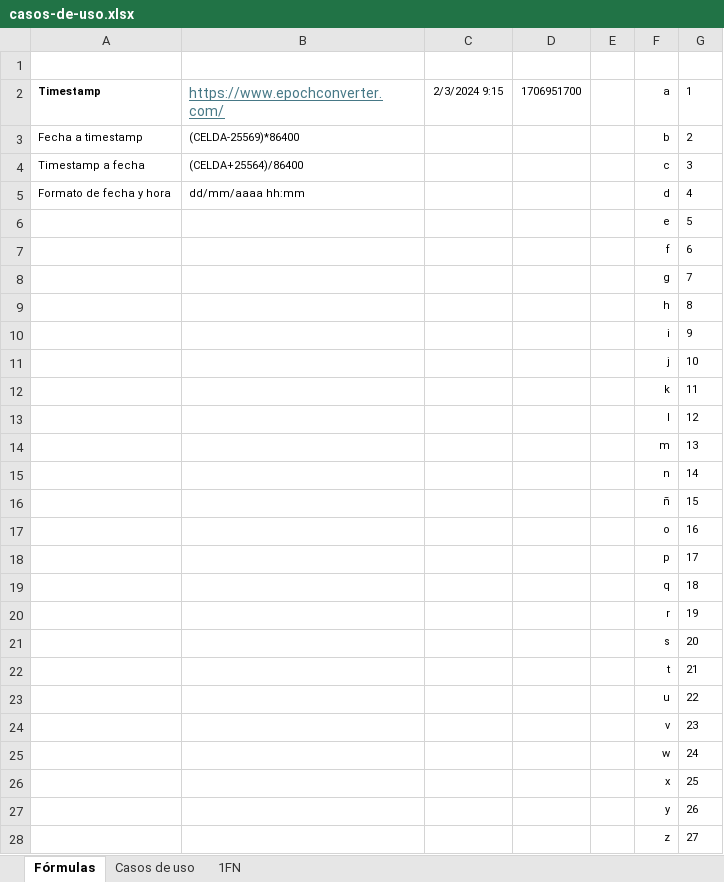
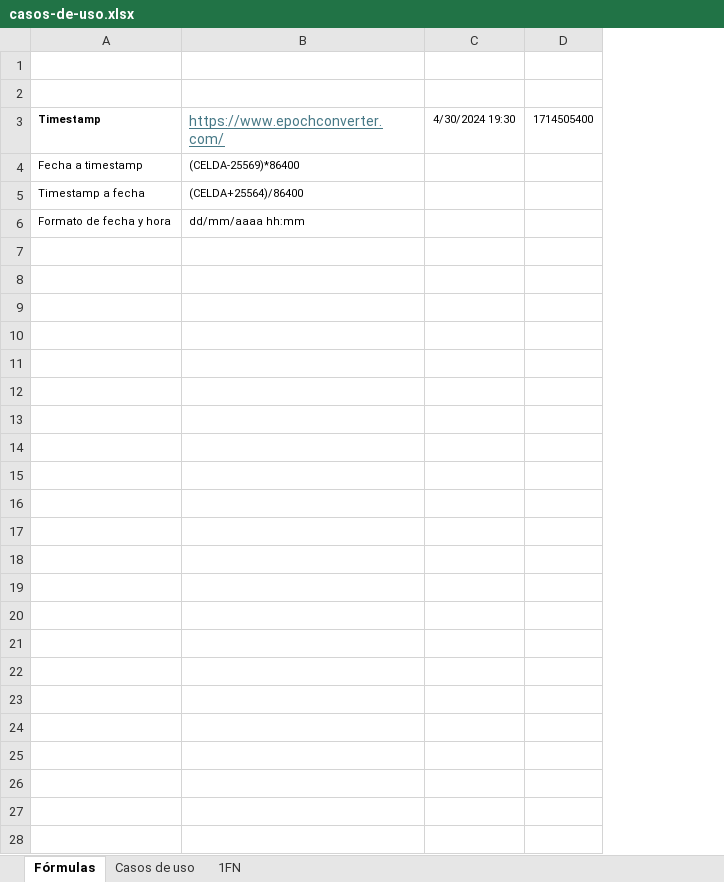
Before and after one commit to robertorodriguezNet/ldlc, an Excel workbook: assets/casos-de-uso.xlsx, sheet Fórmulas, drawn as a sheet; values as stored, in another font and other column widths than the file's, no borders; removed rows and columns are numbered as before the commit, all else as after; the diff names each change by its address in the sheet, - before the commit and + after, or states it on an @@ line.

```diff
--- a/assets/casos-de-uso.xlsx (sheet Fórmulas)
+++ b/assets/casos-de-uso.xlsx (sheet Fórmulas)
-column C, row 2: 2/3/2024 9:15
-column D, row 2: 1706951700
-column E, empty
-column F, rows 2-5: a | b | c | d
-column G, rows 2-5: 1 | 2 | 3 | 4
+column C, row 3: 4/30/2024 19:30
+column D, row 3: 1714505400
+row 1: (empty)
-row 6:  |  |  |  |  | e | 5
-row 7:  |  |  |  |  | f | 6
-row 8:  |  |  |  |  | g | 7
-row 9:  |  |  |  |  | h | 8
-row 10:  |  |  |  |  | i | 9
-row 11:  |  |  |  |  | j | 10
-row 12:  |  |  |  |  | k | 11
-row 13:  |  |  |  |  | l | 12
-row 14:  |  |  |  |  | m | 13
-row 15:  |  |  |  |  | n | 14
-row 16:  |  |  |  |  | ñ | 15
-row 17:  |  |  |  |  | o | 16
-row 18:  |  |  |  |  | p | 17
-row 19:  |  |  |  |  | q | 18
-row 20:  |  |  |  |  | r | 19
-row 21:  |  |  |  |  | s | 20
-row 22:  |  |  |  |  | t | 21
-row 23:  |  |  |  |  | u | 22
-row 24:  |  |  |  |  | v | 23
-row 25:  |  |  |  |  | w | 24
-row 26:  |  |  |  |  | x | 25
-row 27:  |  |  |  |  | y | 26
-row 28:  |  |  |  |  | z | 27
```
Also changed, not shown: sheet 1FN.
